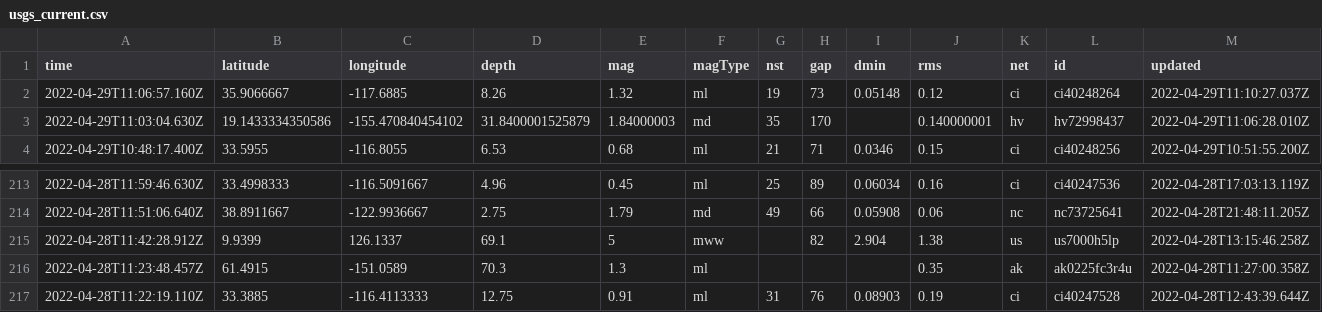
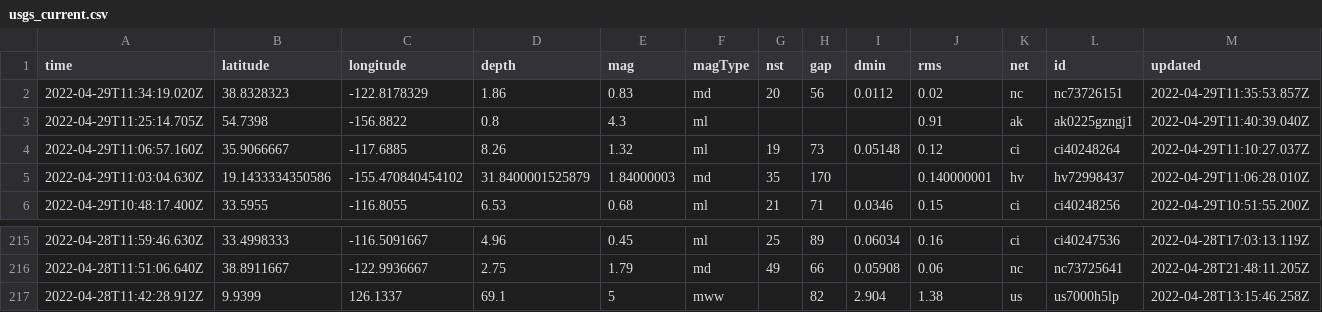
Before and after one commit to LauriNuoska/NICARharjoitus, a CSV file: usgs_current.csv, drawn as a sheet; only a part is shown, gaps mark what is left out; removed rows and columns are numbered as before the commit, all else as after; rows hold the shown columns only; the diff names each change by its address in the sheet, - before the commit and + after, or states it on an @@ line.

```diff
--- a/usgs_current.csv
+++ b/usgs_current.csv
+row 2: 2022-04-29T11:34:19.020Z | 38.8328323 | -122.8178329 | 1.86 | 0.83 | md | 20 | 56 | 0.0112 | 0.02 | nc | nc73726151 | 2022-04-29T11:35:53.857Z
+row 3: 2022-04-29T11:25:14.705Z | 54.7398 | -156.8822 | 0.8 | 4.3 | ml |  |  |  | 0.91 | ak | ak0225gzngj1 | 2022-04-29T11:40:39.040Z
-row 216: 2022-04-28T11:23:48.457Z | 61.4915 | -151.0589 | 70.3 | 1.3 | ml |  |  |  | 0.35 | ak | ak0225fc3r4u | 2022-04-28T11:27:00.358Z
-row 217: 2022-04-28T11:22:19.110Z | 33.3885 | -116.4113333 | 12.75 | 0.91 | ml | 31 | 76 | 0.08903 | 0.19 | ci | ci40247528 | 2022-04-28T12:43:39.644Z
```
Also changed, not shown: 1 other file.
